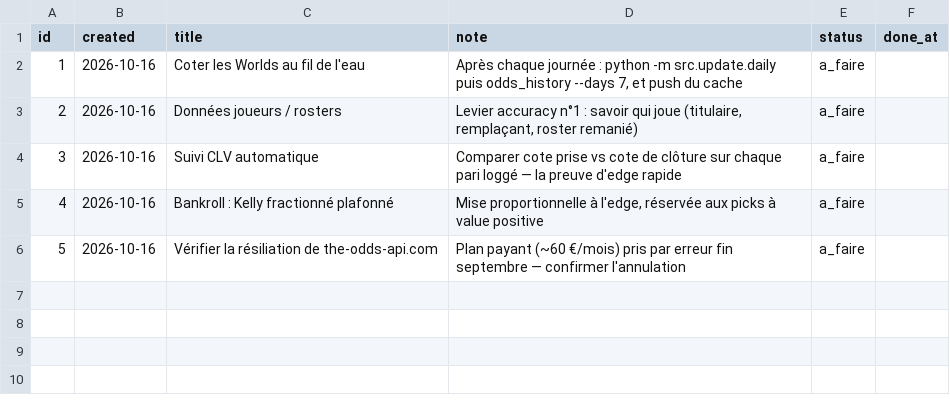
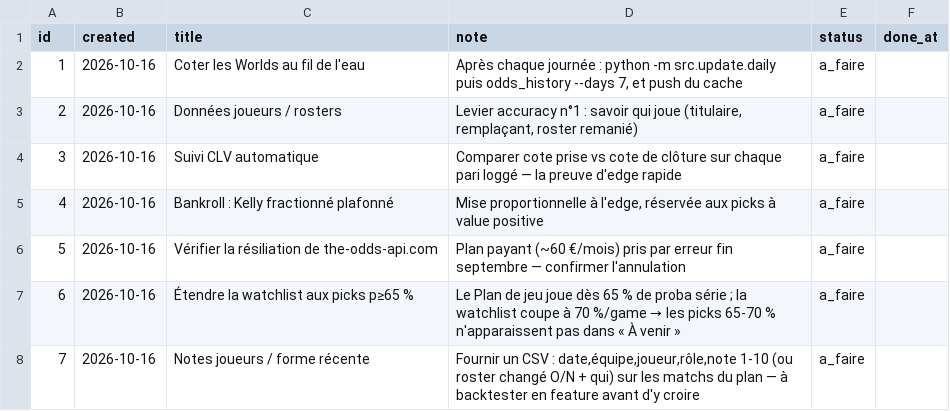
Before and after one commit to HKB06/ProjectPredictionLOl, a CSV file: lol-predictor/data/tickets.csv, drawn as a sheet; the diff names each change by its address in the sheet, - before the commit and + after, or states it on an @@ line.

```diff
--- a/lol-predictor/data/tickets.csv
+++ b/lol-predictor/data/tickets.csv
+row 7: 6 | 2026-10-16 | Étendre la watchlist aux picks p≥65 % | Le Plan de jeu joue dès 65 % de proba série ; la watchlist coupe à 70 %/game → les picks 65-70 % n'apparaissent pas dans « À venir » | a_faire
+row 8: 7 | 2026-10-16 | Notes joueurs / forme récente | Fournir un CSV : date,équipe,joueur,rôle,note 1-10 (ou roster changé O/N + qui) sur les matchs du plan — à backtester en feature avant d'y croire | a_faire
```
Also changed, not shown: 1 other file.
